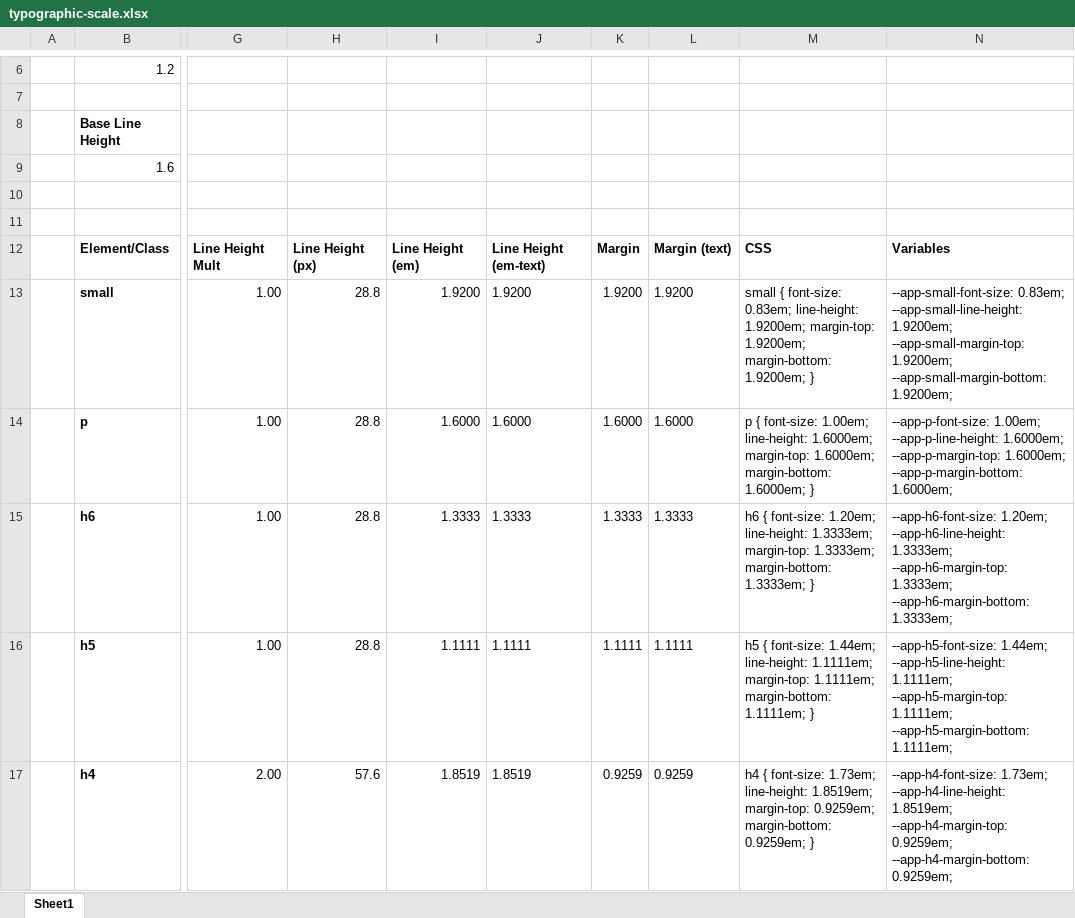
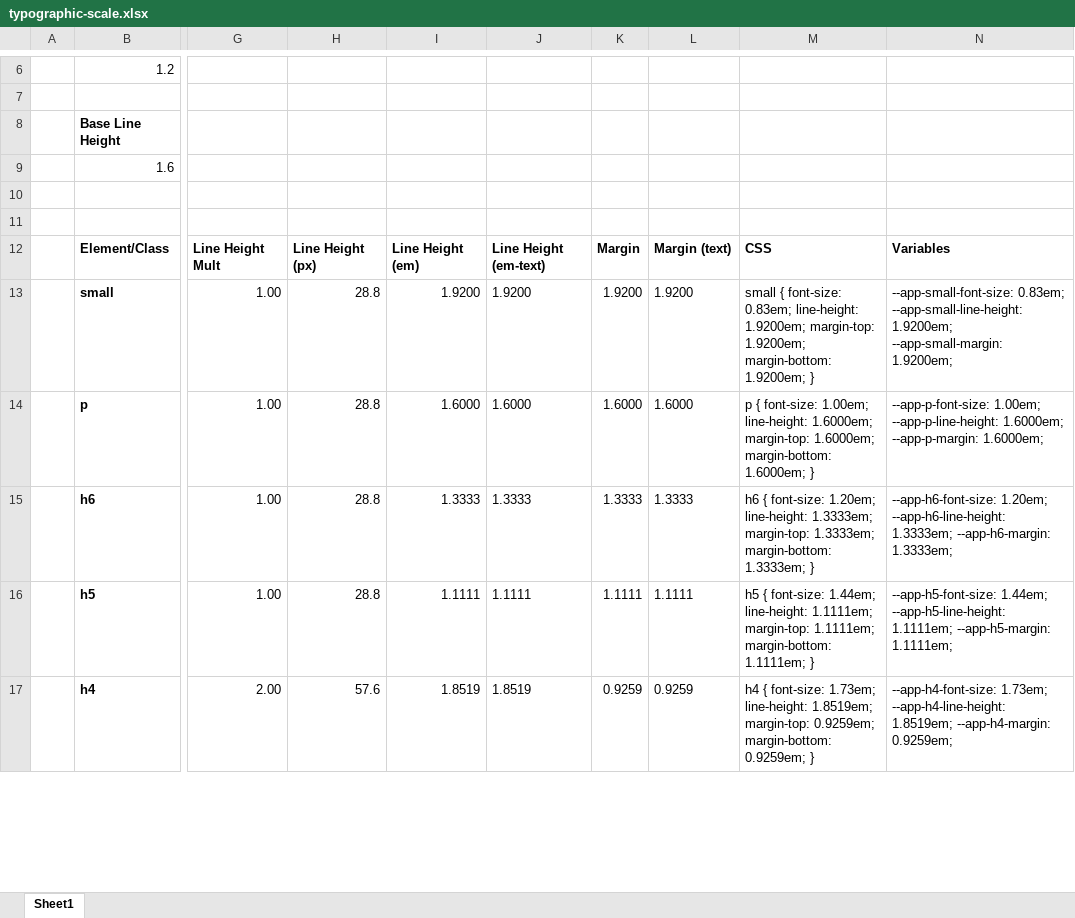
Before and after one commit to HansBrems/website-astro, an Excel workbook: tools/typographic-scale.xlsx, sheet Sheet1, drawn as a sheet; only a part is shown, gaps mark what is left out; values as stored, in another font and other column widths than the file's, no borders; the diff covers the shown part only; the diff names each change by its address in the sheet, - before the commit and + after, or states it on an @@ line.

```diff
--- a/tools/typographic-scale.xlsx (sheet Sheet1)
+++ b/tools/typographic-scale.xlsx (sheet Sheet1)
-N13: …--app-small-line-height: 1.9200em; --app-small-margin-top: 1.9200em; --app-small-margin-bottom: 1.9200em;
+N13: …--app-small-line-height: 1.9200em; --app-small-margin: 1.9200em;
-N14: …--app-p-line-height: 1.6000em; --app-p-margin-top: 1.6000em; --app-p-margin-bottom: 1.6000em;
+N14: …--app-p-line-height: 1.6000em; --app-p-margin: 1.6000em;
-N15: …--app-h6-line-height: 1.3333em; --app-h6-margin-top: 1.3333em; --app-h6-margin-bottom: 1.3333em;
+N15: …--app-h6-line-height: 1.3333em; --app-h6-margin: 1.3333em;
-N16: …--app-h5-line-height: 1.1111em; --app-h5-margin-top: 1.1111em; --app-h5-margin-bottom: 1.1111em;
+N16: …--app-h5-line-height: 1.1111em; --app-h5-margin: 1.1111em;
-N17: …--app-h4-line-height: 1.8519em; --app-h4-margin-top: 0.9259em; --app-h4-margin-bottom: 0.9259em;
+N17: …--app-h4-line-height: 1.8519em; --app-h4-margin: 0.9259em;
```
Also changed, not shown: 5 edited cells elsewhere in this sheet, 1 other file.
